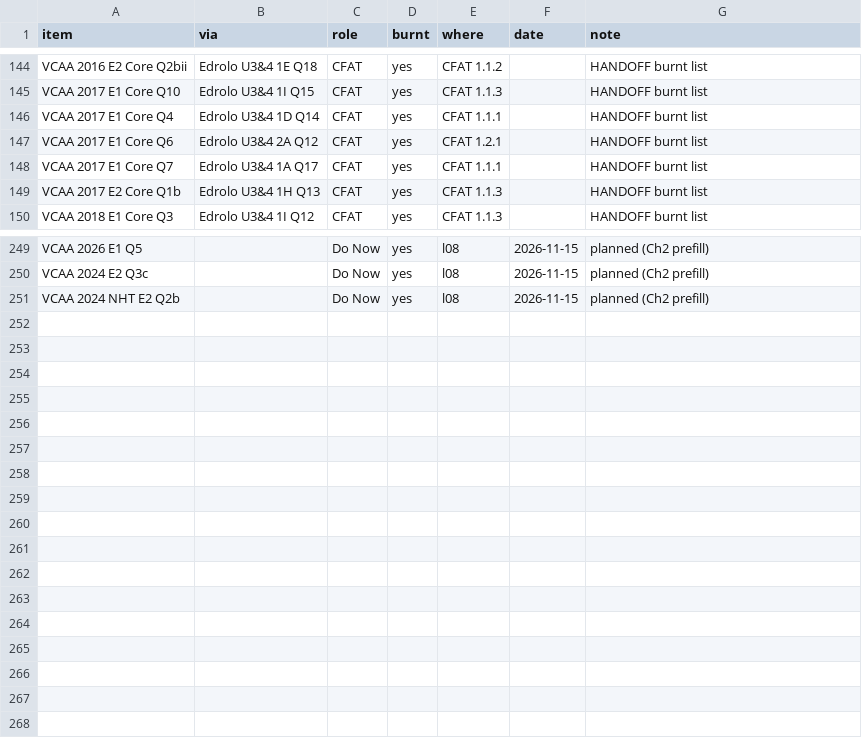
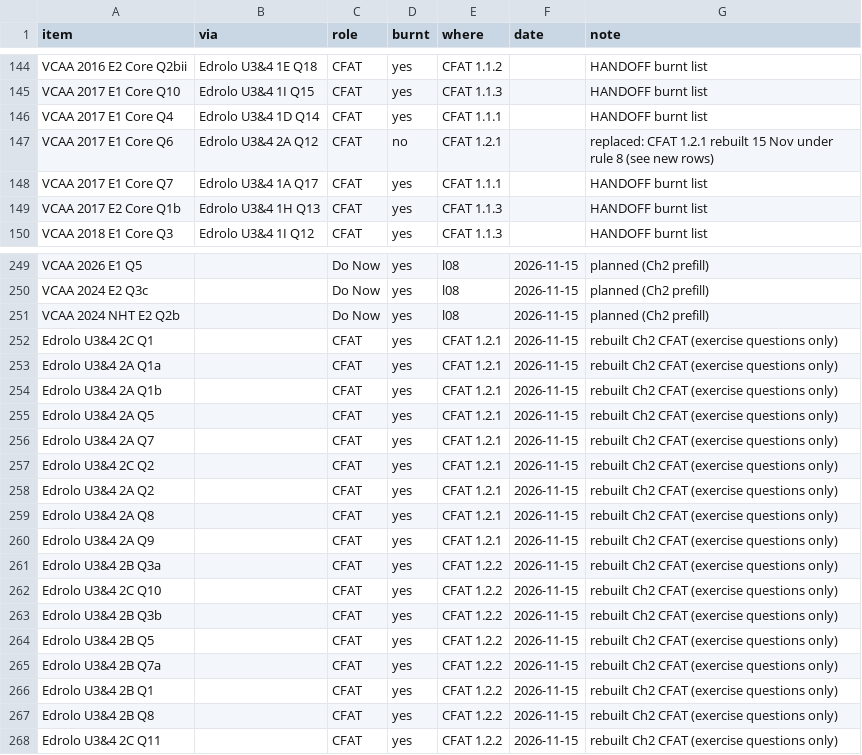
Before and after one commit to roccatalano/12MAG, a CSV file: tools/ledger.csv, drawn as a sheet; only a part is shown, gaps mark what is left out; the diff covers the shown part only.

```diff
--- a/tools/ledger.csv
+++ b/tools/ledger.csv
@@ -146,3 +146,3 @@ VCAA 2017 E1 Core Q10,Edrolo U3&4 1I Q15,CFAT,yes,CFAT 1.1.3,,HANDOFF burnt list
 VCAA 2017 E1 Core Q4,Edrolo U3&4 1D Q14,CFAT,yes,CFAT 1.1.1,,HANDOFF burnt list
-VCAA 2017 E1 Core Q6,Edrolo U3&4 2A Q12,CFAT,yes,CFAT 1.2.1,,HANDOFF burnt list
+VCAA 2017 E1 Core Q6,Edrolo U3&4 2A Q12,CFAT,no,CFAT 1.2.1,,replaced: CFAT 1.2.1 rebuilt 15 Nov under rule 8 (see new rows)
 VCAA 2017 E1 Core Q7,Edrolo U3&4 1A Q17,CFAT,yes,CFAT 1.1.1,,HANDOFF burnt list
@@ -251 +251,18 @@ VCAA 2024 E2 Q3c,,Do Now,yes,l08,2026-11-15,planned (Ch2 prefill)
 VCAA 2024 NHT E2 Q2b,,Do Now,yes,l08,2026-11-15,planned (Ch2 prefill)
+Edrolo U3&4 2C Q1,,CFAT,yes,CFAT 1.2.1,2026-11-15,rebuilt Ch2 CFAT (exercise questions only)
+Edrolo U3&4 2A Q1a,,CFAT,yes,CFAT 1.2.1,2026-11-15,rebuilt Ch2 CFAT (exercise questions only)
+Edrolo U3&4 2A Q1b,,CFAT,yes,CFAT 1.2.1,2026-11-15,rebuilt Ch2 CFAT (exercise questions only)
+Edrolo U3&4 2A Q5,,CFAT,yes,CFAT 1.2.1,2026-11-15,rebuilt Ch2 CFAT (exercise questions only)
+Edrolo U3&4 2A Q7,,CFAT,yes,CFAT 1.2.1,2026-11-15,rebuilt Ch2 CFAT (exercise questions only)
+Edrolo U3&4 2C Q2,,CFAT,yes,CFAT 1.2.1,2026-11-15,rebuilt Ch2 CFAT (exercise questions only)
+Edrolo U3&4 2A Q2,,CFAT,yes,CFAT 1.2.1,2026-11-15,rebuilt Ch2 CFAT (exercise questions only)
+Edrolo U3&4 2A Q8,,CFAT,yes,CFAT 1.2.1,2026-11-15,rebuilt Ch2 CFAT (exercise questions only)
+Edrolo U3&4 2A Q9,,CFAT,yes,CFAT 1.2.1,2026-11-15,rebuilt Ch2 CFAT (exercise questions only)
+Edrolo U3&4 2B Q3a,,CFAT,yes,CFAT 1.2.2,2026-11-15,rebuilt Ch2 CFAT (exercise questions only)
+Edrolo U3&4 2C Q10,,CFAT,yes,CFAT 1.2.2,2026-11-15,rebuilt Ch2 CFAT (exercise questions only)
+Edrolo U3&4 2B Q3b,,CFAT,yes,CFAT 1.2.2,2026-11-15,rebuilt Ch2 CFAT (exercise questions only)
+Edrolo U3&4 2B Q5,,CFAT,yes,CFAT 1.2.2,2026-11-15,rebuilt Ch2 CFAT (exercise questions only)
+Edrolo U3&4 2B Q7a,,CFAT,yes,CFAT 1.2.2,2026-11-15,rebuilt Ch2 CFAT (exercise questions only)
+Edrolo U3&4 2B Q1,,CFAT,yes,CFAT 1.2.2,2026-11-15,rebuilt Ch2 CFAT (exercise questions only)
+Edrolo U3&4 2B Q8,,CFAT,yes,CFAT 1.2.2,2026-11-15,rebuilt Ch2 CFAT (exercise questions only)
+Edrolo U3&4 2C Q11,,CFAT,yes,CFAT 1.2.2,2026-11-15,rebuilt Ch2 CFAT (exercise questions only)
```
Also changed, not shown: 16 edited cells elsewhere in this file, tools/ledger_manual.csv, 27 other files.
